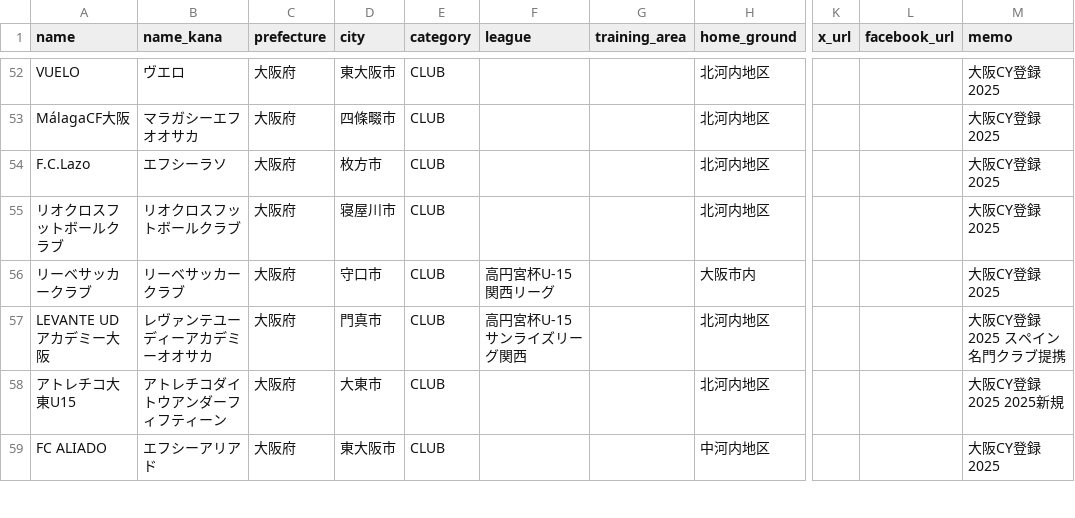
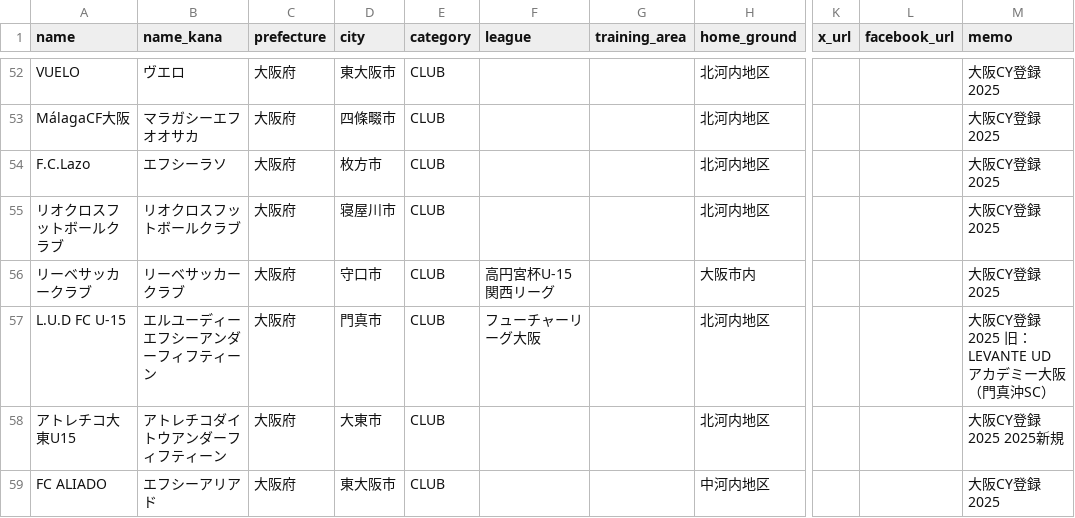
Before and after one commit to nomaps1215-arch/kansai-jy-radar, a CSV file: sample/kansai_teams.csv, drawn as a sheet; only a part is shown, gaps mark what is left out; the diff names each change by its address in the sheet, - before the commit and + after, or states it on an @@ line.

```diff
--- a/sample/kansai_teams.csv
+++ b/sample/kansai_teams.csv
-A57 (name): LEVANTE UD アカデミー大阪
+A57 (name): L.U.D FC U-15
-B57 (name_kana): レヴァンテユーディーアカデミーオオサカ
+B57 (name_kana): エルユーディーエフシーアンダーフィフティーン
-F57 (league): 高円宮杯U-15サンライズリーグ関西
+F57 (league): フューチャーリーグ大阪
-M57 (memo): 大阪CY登録2025 スペイン名門クラブ提携
+M57 (memo): 大阪CY登録2025 旧：LEVANTE UD アカデミー大阪（門真沖SC）
```
